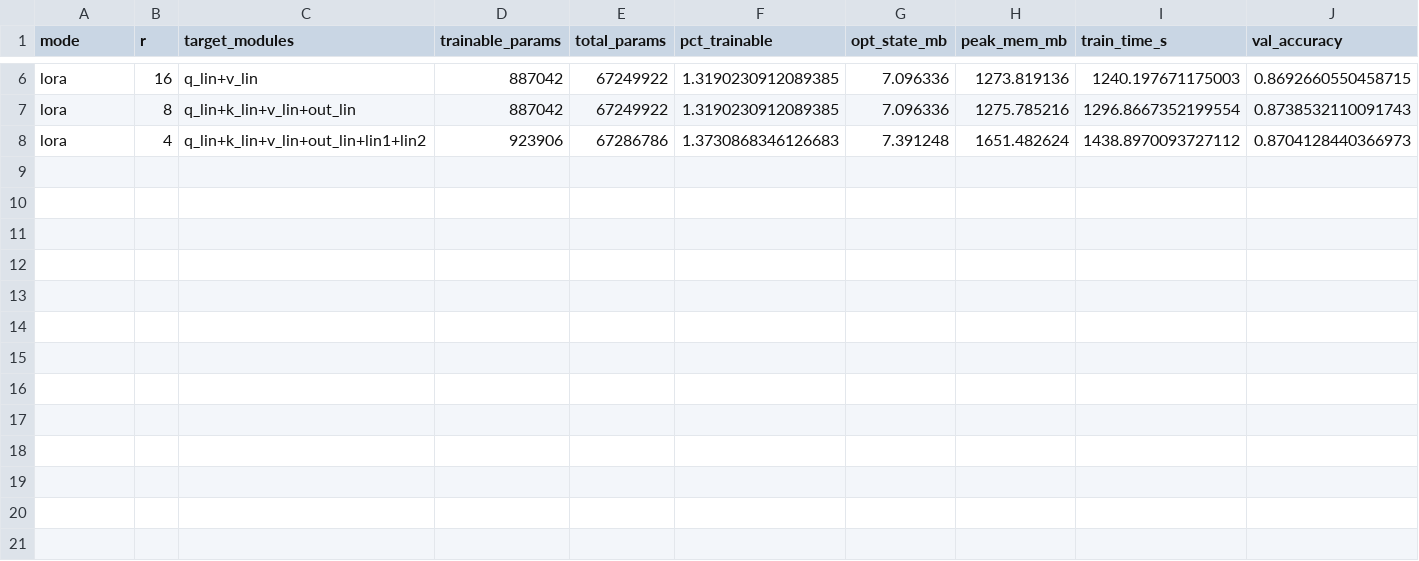
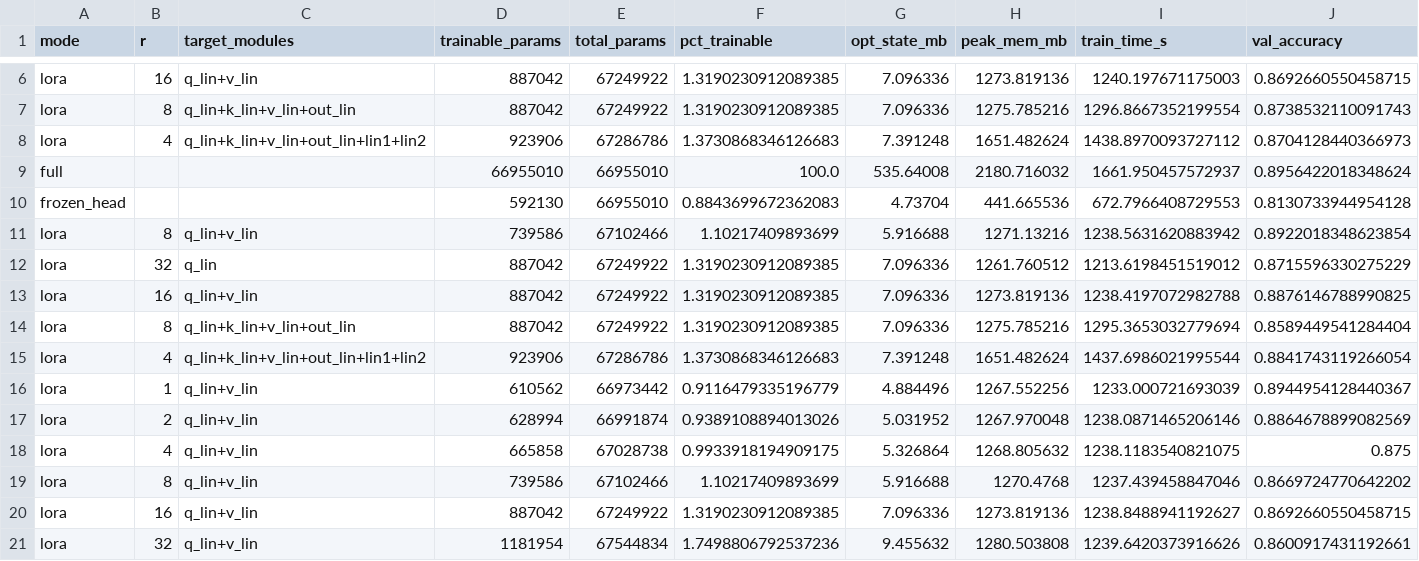
Before and after one commit to UtkarshGupta0/summer-2026-log, a CSV file: implementations/LoRA/results/metrics.csv, drawn as a sheet; only a part is shown, gaps mark what is left out; the diff names each change by its address in the sheet, - before the commit and + after, or states it on an @@ line.

Commit message:
correcting the final commit added a time comparison between before and after merging. Added a distinctions in the name of the files where train and ablations store the lora checkpoint so merge verfy doesn't confuse them like earlier.

```diff
--- a/implementations/LoRA/results/metrics.csv
+++ b/implementations/LoRA/results/metrics.csv
+row 9: full |  |  | 66955010 | 66955010 | 100.0 | 535.64008 | 2180.716032 | 1661.950457572937 | 0.8956422018348624
+row 10: frozen_head |  |  | 592130 | 66955010 | 0.8843699672362083 | 4.73704 | 441.665536 | 672.7966408729553 | 0.8130733944954128
+row 11: lora | 8 | q_lin+v_lin | 739586 | 67102466 | 1.10217409893699 | 5.916688 | 1271.13216 | 1238.5631620883942 | 0.8922018348623854
+row 12: lora | 32 | q_lin | 887042 | 67249922 | 1.3190230912089385 | 7.096336 | 1261.760512 | 1213.6198451519012 | 0.8715596330275229
+row 13: lora | 16 | q_lin+v_lin | 887042 | 67249922 | 1.3190230912089385 | 7.096336 | 1273.819136 | 1238.4197072982788 | 0.8876146788990825
+row 14: lora | 8 | q_lin+k_lin+v_lin+out_lin | 887042 | 67249922 | 1.3190230912089385 | 7.096336 | 1275.785216 | 1295.3653032779694 | 0.8589449541284404
+row 15: lora | 4 | q_lin+k_lin+v_lin+out_lin+lin1+lin2 | 923906 | 67286786 | 1.3730868346126683 | 7.391248 | 1651.482624 | 1437.6986021995544 | 0.8841743119266054
+row 16: lora | 1 | q_lin+v_lin | 610562 | 66973442 | 0.9116479335196779 | 4.884496 | 1267.552256 | 1233.000721693039 | 0.8944954128440367
+row 17: lora | 2 | q_lin+v_lin | 628994 | 66991874 | 0.9389108894013026 | 5.031952 | 1267.970048 | 1238.0871465206146 | 0.8864678899082569
+row 18: lora | 4 | q_lin+v_lin | 665858 | 67028738 | 0.9933918194909175 | 5.326864 | 1268.805632 | 1238.1183540821075 | 0.875
+row 19: lora | 8 | q_lin+v_lin | 739586 | 67102466 | 1.10217409893699 | 5.916688 | 1270.4768 | 1237.439458847046 | 0.8669724770642202
+row 20: lora | 16 | q_lin+v_lin | 887042 | 67249922 | 1.3190230912089385 | 7.096336 | 1273.819136 | 1238.8488941192627 | 0.8692660550458715
+row 21: lora | 32 | q_lin+v_lin | 1181954 | 67544834 | 1.7498806792537236 | 9.455632 | 1280.503808 | 1239.6420373916626 | 0.8600917431192661
```
Also changed, not shown: 6 other files.
